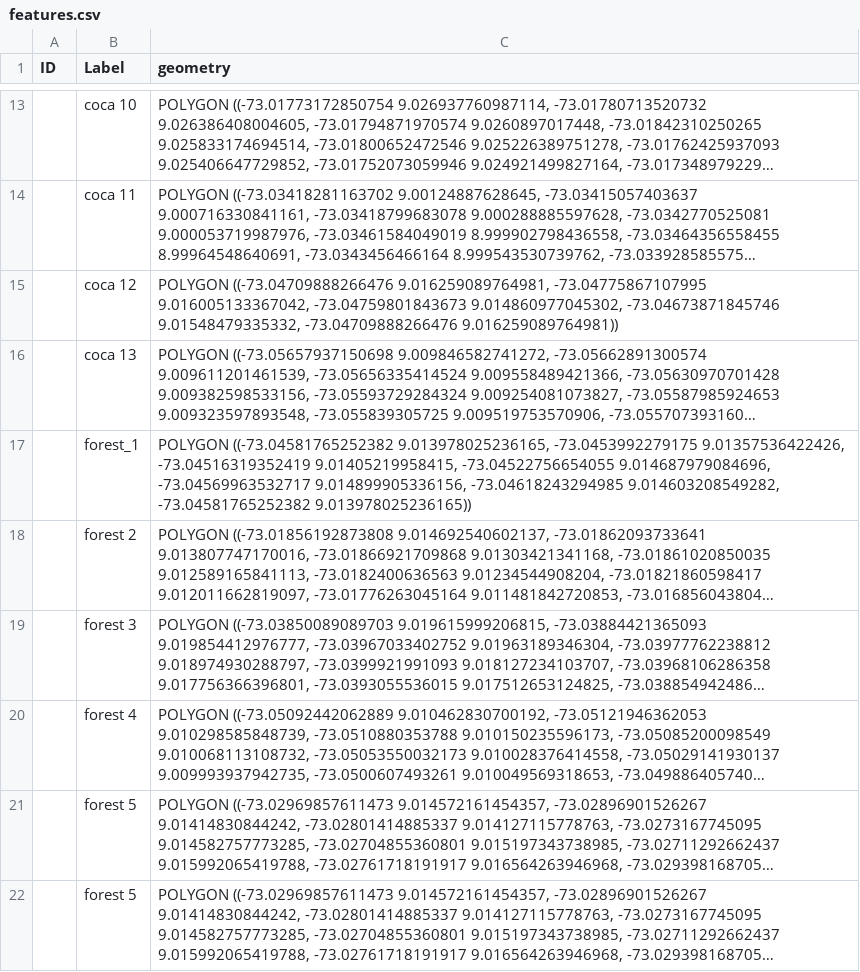
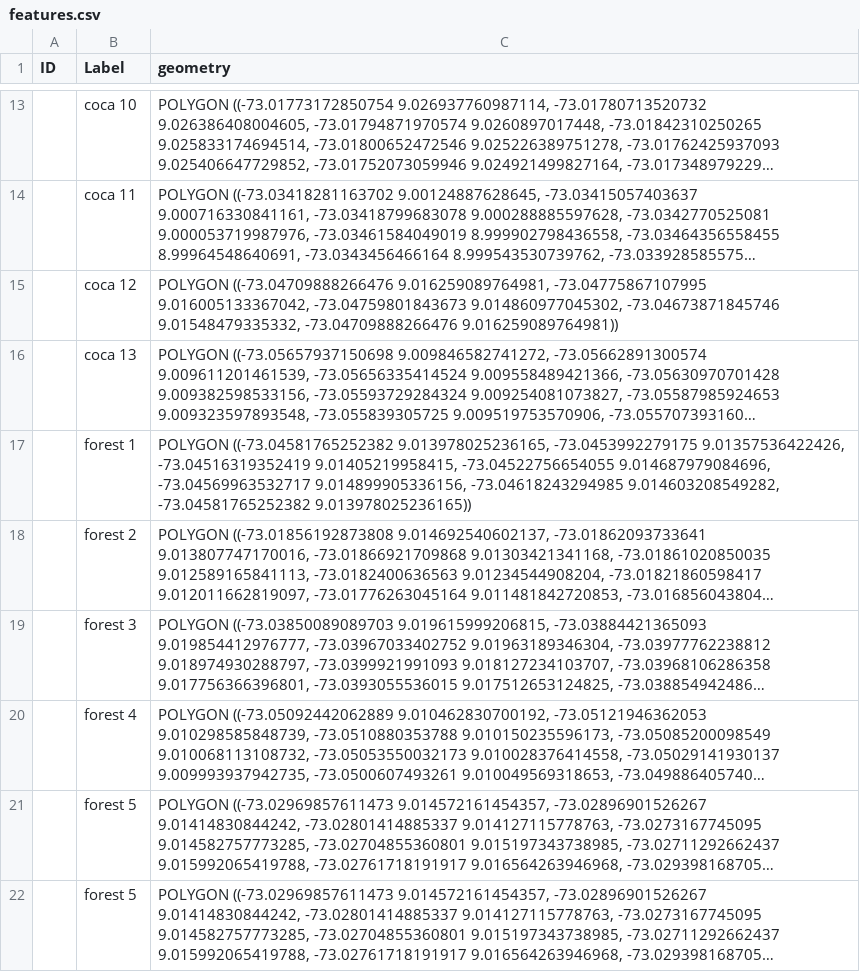
Before and after one commit to thermaty/cassini-hackathon, a CSV file: features.csv, drawn as a sheet; only a part is shown, gaps mark what is left out; long unchanged cells end in …; the diff names each change by its address in the sheet, - before the commit and + after, or states it on an @@ line.

Commit message:
update features.csv

```diff
--- a/features.csv
+++ b/features.csv
-B17 (Label): forest_1
+B17 (Label): forest 1
```
